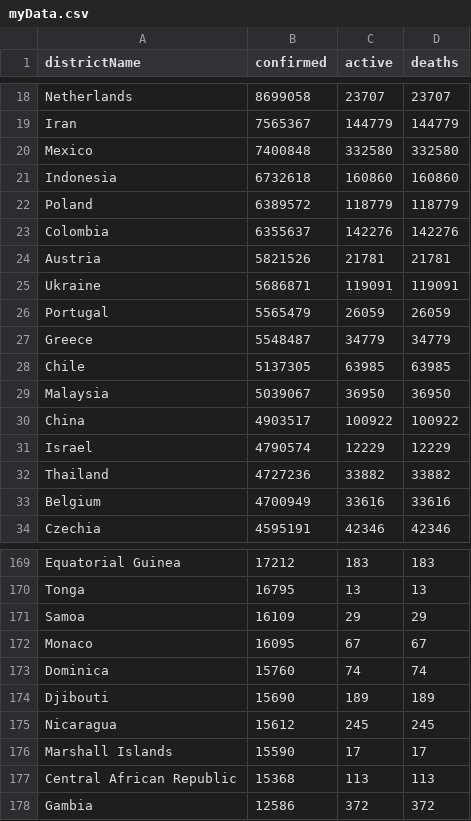
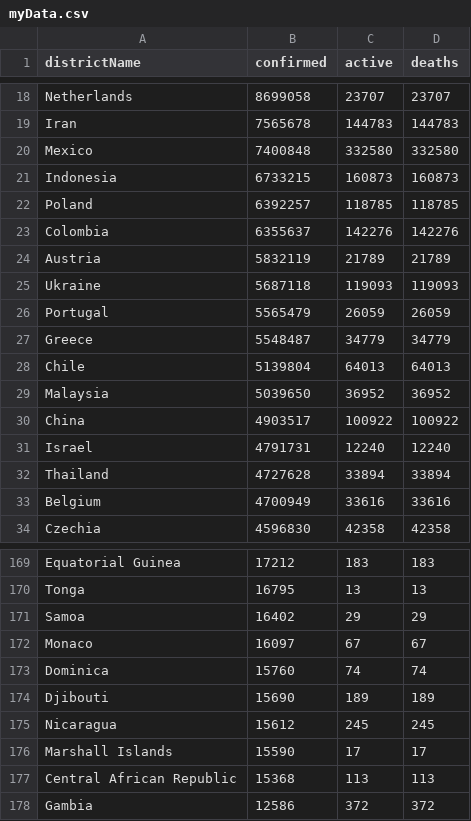
Before and after one commit to semjordans/python-oop-explained, a CSV file: myData.csv, drawn as a sheet; only a part is shown, gaps mark what is left out; the diff covers the shown part only; the diff names each change by its address in the sheet, - before the commit and + after, or states it on an @@ line.

```diff
--- a/myData.csv
+++ b/myData.csv
-B19 (confirmed): 7565367
+B19 (confirmed): 7565678
-C19 (active): 144779
+C19 (active): 144783
-D19 (deaths): 144779
+D19 (deaths): 144783
-B21 (confirmed): 6732618
+B21 (confirmed): 6733215
-C21 (active): 160860
+C21 (active): 160873
-D21 (deaths): 160860
+D21 (deaths): 160873
-B22 (confirmed): 6389572
+B22 (confirmed): 6392257
-C22 (active): 118779
+C22 (active): 118785
-D22 (deaths): 118779
+D22 (deaths): 118785
-B24 (confirmed): 5821526
+B24 (confirmed): 5832119
-C24 (active): 21781
+C24 (active): 21789
-D24 (deaths): 21781
+D24 (deaths): 21789
-B25 (confirmed): 5686871
+B25 (confirmed): 5687118
-C25 (active): 119091
+C25 (active): 119093
-D25 (deaths): 119091
+D25 (deaths): 119093
-B28 (confirmed): 5137305
+B28 (confirmed): 5139804
-C28 (active): 63985
+C28 (active): 64013
-D28 (deaths): 63985
+D28 (deaths): 64013
-B29 (confirmed): 5039067
+B29 (confirmed): 5039650
-C29 (active): 36950
+C29 (active): 36952
-D29 (deaths): 36950
+D29 (deaths): 36952
-B31 (confirmed): 4790574
+B31 (confirmed): 4791731
-C31 (active): 12229
+C31 (active): 12240
-D31 (deaths): 12229
+D31 (deaths): 12240
-B32 (confirmed): 4727236
+B32 (confirmed): 4727628
-C32 (active): 33882
+C32 (active): 33894
-D32 (deaths): 33882
+D32 (deaths): 33894
-B34 (confirmed): 4595191
+B34 (confirmed): 4596830
-C34 (active): 42346
+C34 (active): 42358
-D34 (deaths): 42346
+D34 (deaths): 42358
-B171 (confirmed): 16109
+B171 (confirmed): 16402
-B172 (confirmed): 16095
+B172 (confirmed): 16097
```
Also changed, not shown: 1 added row, 1 removed row and 160 edited cells elsewhere in this file, 2 other files.
